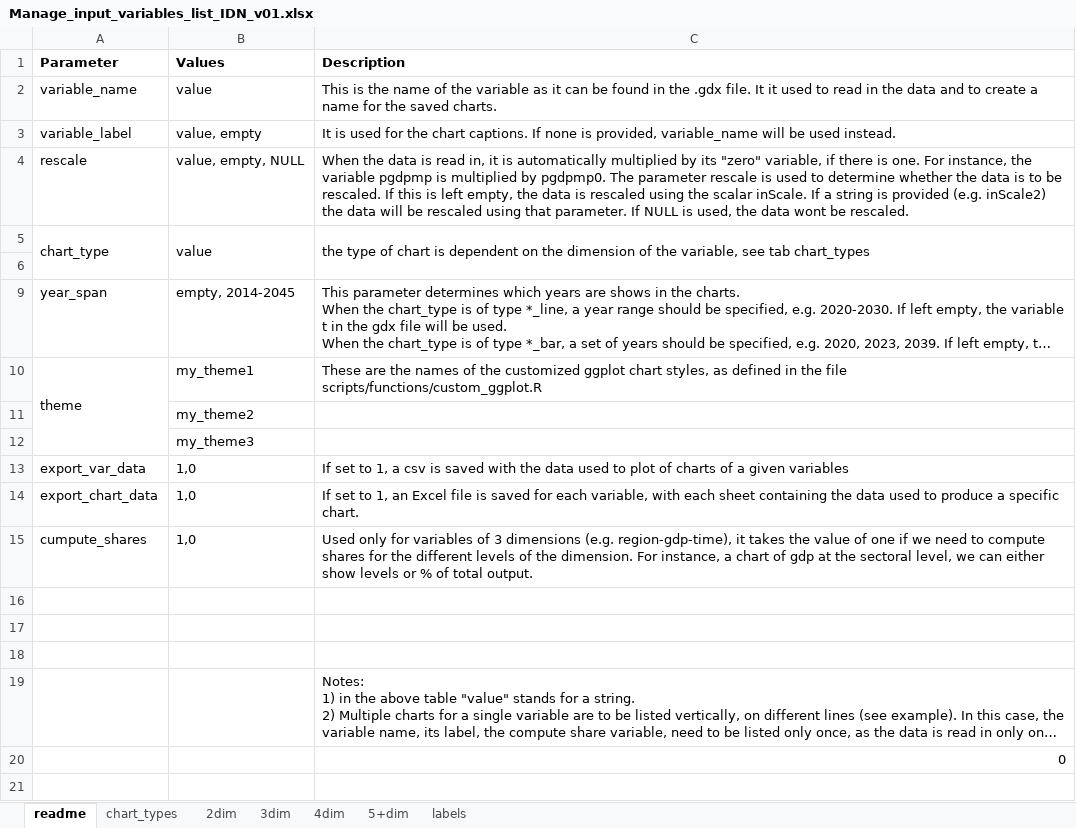
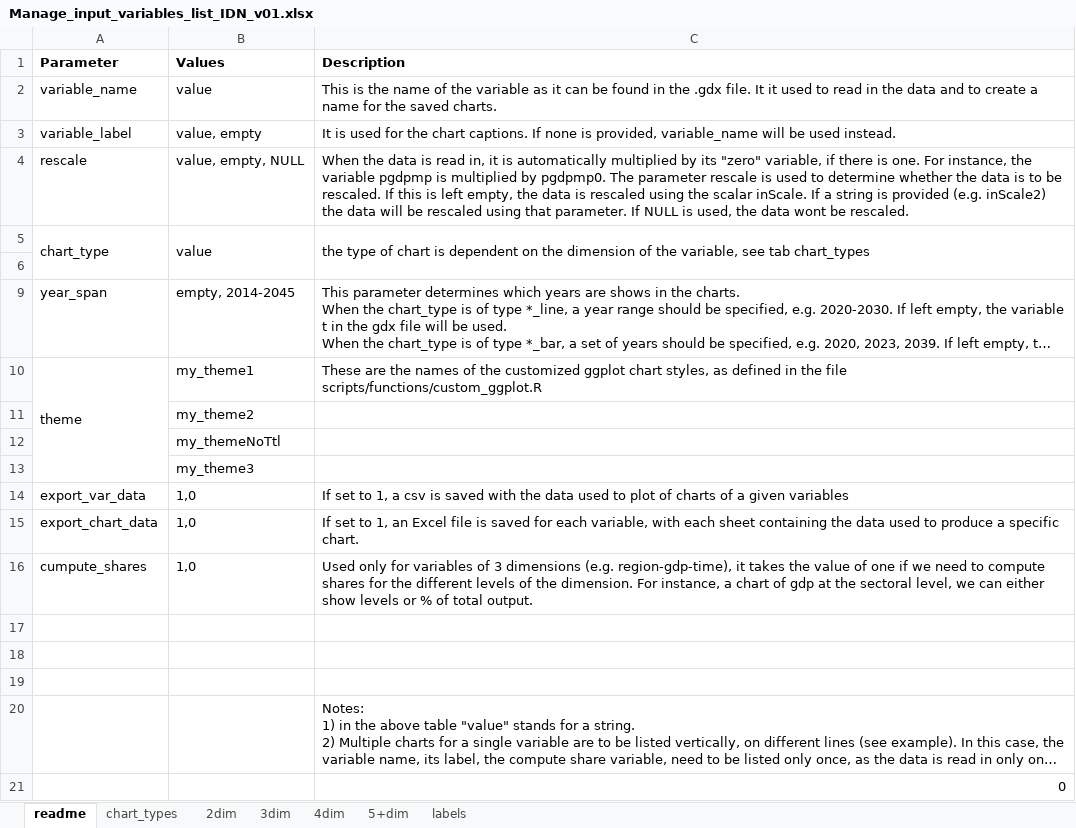
Before and after one commit to rojasromagosa/gams_plots, an Excel workbook: input_variables_list/Manage_input_variables_list_IDN_v01.xlsx, sheet readme, drawn as a sheet; long unchanged cells end in …; values as stored, in another font and other column widths than the file's, no borders; the diff names each change by its address in the sheet, - before the commit and + after, or states it on an @@ line.

```diff
--- a/input_variables_list/Manage_input_variables_list_IDN_v01.xlsx (sheet readme)
+++ b/input_variables_list/Manage_input_variables_list_IDN_v01.xlsx (sheet readme)
+row 12:  | my_themeNoTtl
```
Also changed, not shown: sheet labels, sheet 2dim, 5 other files.
